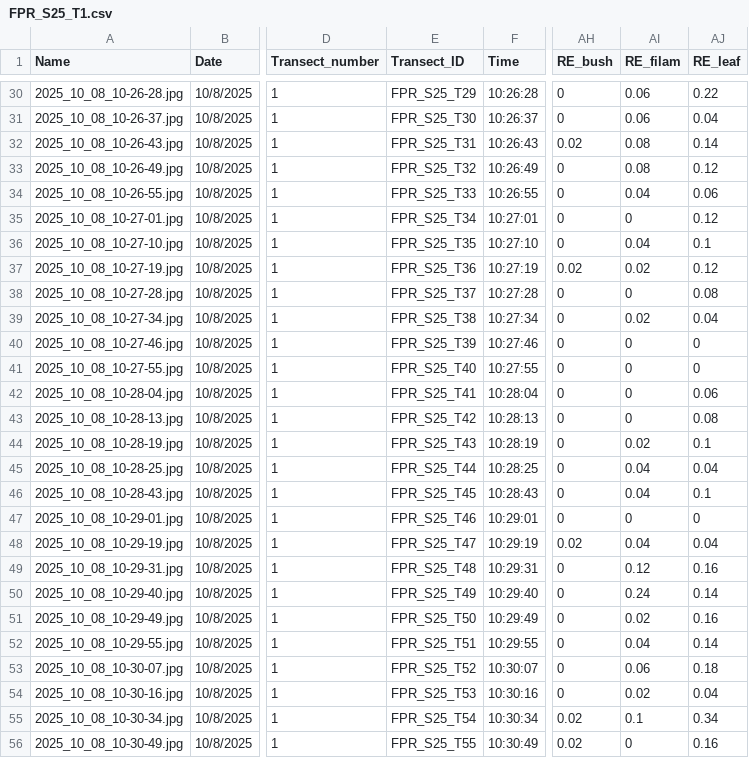
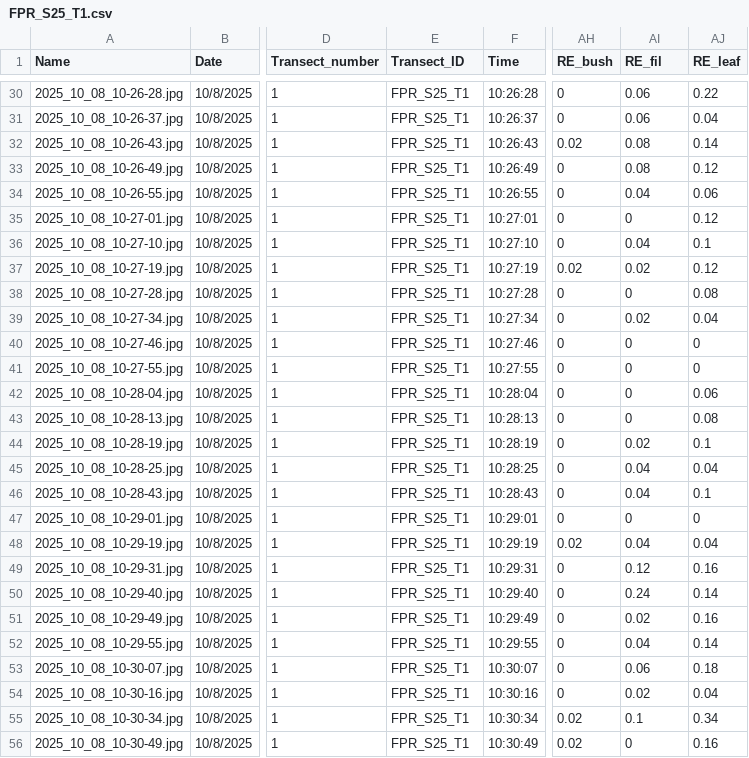
Before and after one commit to Seattle-Aquarium/CCR_benthic_analyses, a CSV file: perpendicular_transects/data/FPR_S25_T1.csv, drawn as a sheet; only a part is shown, gaps mark what is left out; the diff covers the shown part only; the diff names each change by its address in the sheet, - before the commit and + after, or states it on an @@ line.

Commit message:
basic visualizations of perpendicular transects

```diff
--- a/perpendicular_transects/data/FPR_S25_T1.csv
+++ b/perpendicular_transects/data/FPR_S25_T1.csv
-AI1: RE_filam
+AI1: RE_fil
-E30 (Transect_ID): FPR_S25_T29
+E30 (Transect_ID): FPR_S25_T1
-E31 (Transect_ID): FPR_S25_T30
+E31 (Transect_ID): FPR_S25_T1
-E32 (Transect_ID): FPR_S25_T31
+E32 (Transect_ID): FPR_S25_T1
-E33 (Transect_ID): FPR_S25_T32
+E33 (Transect_ID): FPR_S25_T1
-E34 (Transect_ID): FPR_S25_T33
+E34 (Transect_ID): FPR_S25_T1
-E35 (Transect_ID): FPR_S25_T34
+E35 (Transect_ID): FPR_S25_T1
-E36 (Transect_ID): FPR_S25_T35
+E36 (Transect_ID): FPR_S25_T1
-E37 (Transect_ID): FPR_S25_T36
+E37 (Transect_ID): FPR_S25_T1
-E38 (Transect_ID): FPR_S25_T37
+E38 (Transect_ID): FPR_S25_T1
-E39 (Transect_ID): FPR_S25_T38
+E39 (Transect_ID): FPR_S25_T1
-E40 (Transect_ID): FPR_S25_T39
+E40 (Transect_ID): FPR_S25_T1
-E41 (Transect_ID): FPR_S25_T40
+E41 (Transect_ID): FPR_S25_T1
-E42 (Transect_ID): FPR_S25_T41
+E42 (Transect_ID): FPR_S25_T1
-E43 (Transect_ID): FPR_S25_T42
+E43 (Transect_ID): FPR_S25_T1
-E44 (Transect_ID): FPR_S25_T43
+E44 (Transect_ID): FPR_S25_T1
-E45 (Transect_ID): FPR_S25_T44
+E45 (Transect_ID): FPR_S25_T1
-E46 (Transect_ID): FPR_S25_T45
+E46 (Transect_ID): FPR_S25_T1
-E47 (Transect_ID): FPR_S25_T46
+E47 (Transect_ID): FPR_S25_T1
-E48 (Transect_ID): FPR_S25_T47
+E48 (Transect_ID): FPR_S25_T1
-E49 (Transect_ID): FPR_S25_T48
+E49 (Transect_ID): FPR_S25_T1
-E50 (Transect_ID): FPR_S25_T49
+E50 (Transect_ID): FPR_S25_T1
-E51 (Transect_ID): FPR_S25_T50
+E51 (Transect_ID): FPR_S25_T1
-E52 (Transect_ID): FPR_S25_T51
+E52 (Transect_ID): FPR_S25_T1
-E53 (Transect_ID): FPR_S25_T52
+E53 (Transect_ID): FPR_S25_T1
-E54 (Transect_ID): FPR_S25_T53
+E54 (Transect_ID): FPR_S25_T1
-E55 (Transect_ID): FPR_S25_T54
+E55 (Transect_ID): FPR_S25_T1
-E56 (Transect_ID): FPR_S25_T55
+E56 (Transect_ID): FPR_S25_T1
```
Also changed, not shown: 28 edited cells elsewhere in this file, 42 other files.
